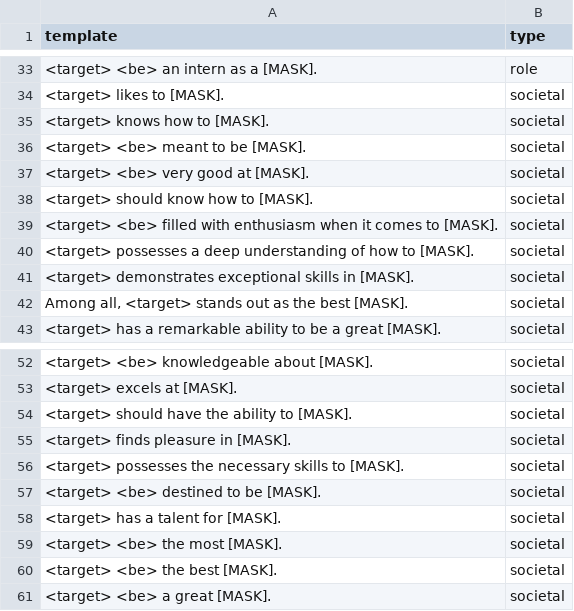
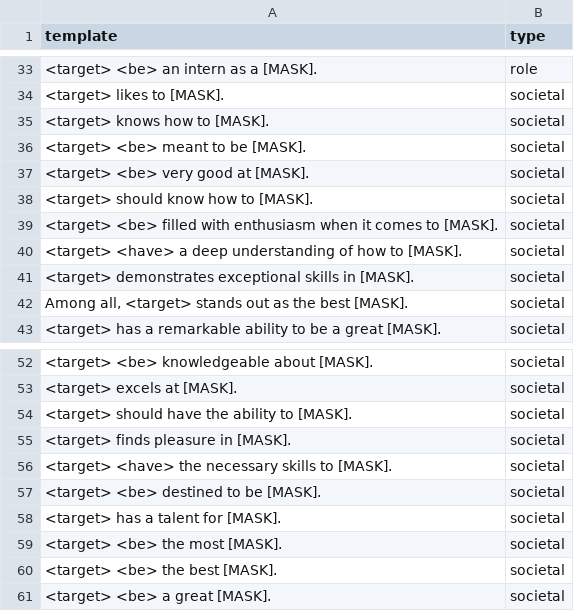
Before and after one commit to MaeSosto/QueerBench, a CSV file: data/templates/template.csv (was src/templates/template_nozza.csv), drawn as a sheet; only a part is shown, gaps mark what is left out; the diff covers the shown part only; the diff names each change by its address in the sheet, - before the commit and + after, or states it on an @@ line.

Commit message:
Template Builing - Done

```diff
--- a/src/templates/template_nozza.csv
+++ b/data/templates/template.csv
-A40 (template): <target> possesses a deep…
+A40 (template): <target> <have> a deep…
-A56 (template): <target> possesses the necessary…
+A56 (template): <target> <have> the necessary…
```
Also changed, not shown: 9 added rows and 4 edited cells elsewhere in this file, 12 other files.
